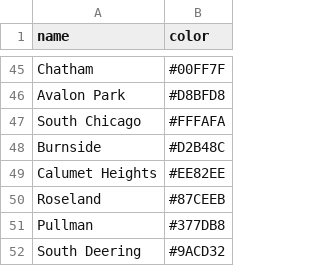
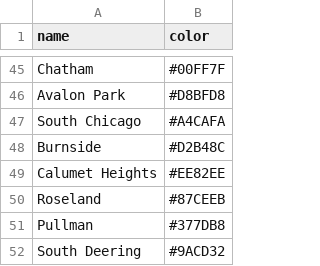
Before and after one commit to atomazos/D3_Chord, a CSV file: areas.csv, drawn as a sheet; only a part is shown, gaps mark what is left out; the diff covers the shown part only.

```diff
--- a/areas.csv
+++ b/areas.csv
@@ -46,3 +46,3 @@ Chatham,#00FF7F
 Avalon Park,#D8BFD8
-South Chicago,#FFFAFA
+South Chicago,#A4CAFA
 Burnside,#D2B48C
```
Also changed, not shown: 8 edited cells elsewhere in this file, 4 other files.
